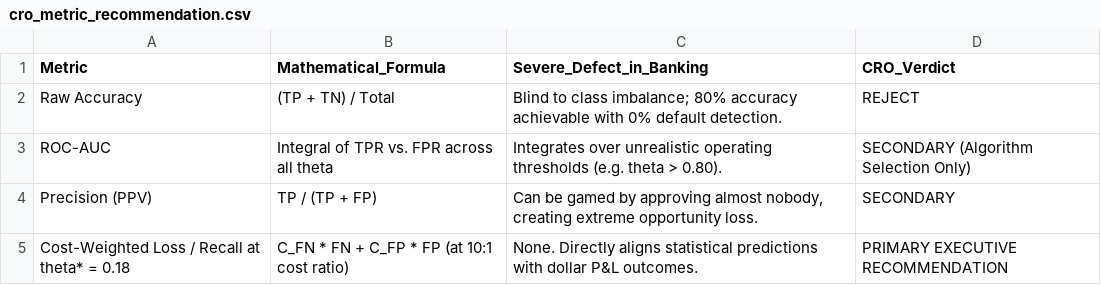
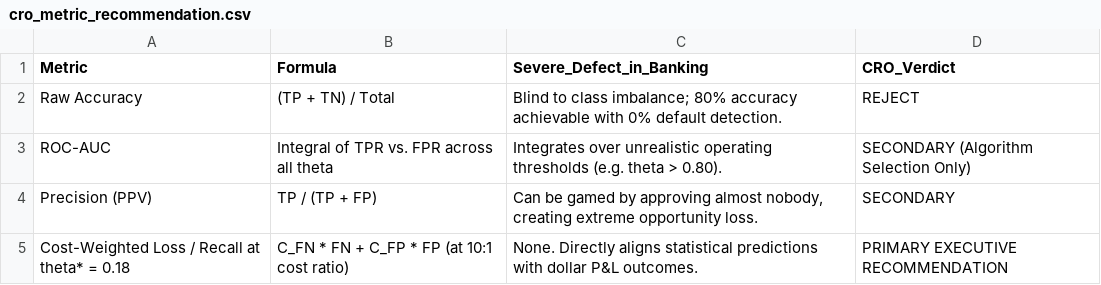
Before and after one commit to neamn-dev/bank_loan, a CSV file: outputs/tables/cro_metric_recommendation.csv, drawn as a sheet.

Commit message:
feat: final A+ polish — simplified mathematical sections, enhanced chart interpretations, and clean presentation

```diff
--- a/outputs/tables/cro_metric_recommendation.csv
+++ b/outputs/tables/cro_metric_recommendation.csv
@@ -1,2 +1,2 @@
-Metric,Mathematical_Formula,Severe_Defect_in_Banking,CRO_Verdict
+Metric,Formula,Severe_Defect_in_Banking,CRO_Verdict
 Raw Accuracy,(TP + TN) / Total,Blind to class imbalance; 80% accuracy achievable with 0% default detection.,REJECT
```
Also changed, not shown: outputs/tables/svm_kernel_family_comparison.csv, 26 other files.
